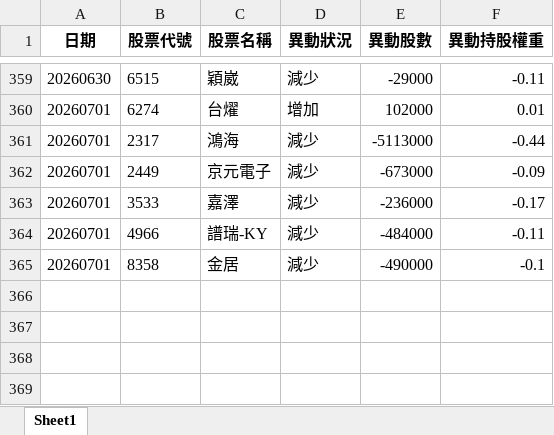
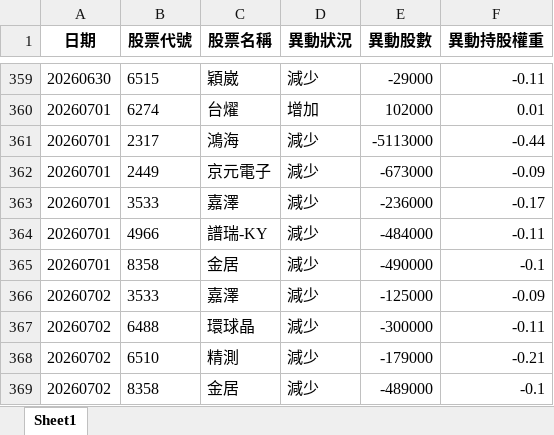
Before and after one commit to moneyorz/00981a-tracker, an Excel workbook: 每日異動紀錄.xlsx, sheet Sheet1, drawn as a sheet; only a part is shown, gaps mark what is left out; values as stored, in another font and other column widths than the file's, no borders; the diff names each change by its address in the sheet, - before the commit and + after, or states it on an @@ line.

```diff
--- a/每日異動紀錄.xlsx (sheet Sheet1)
+++ b/每日異動紀錄.xlsx (sheet Sheet1)
+row 366: 20260702 | 3533 | 嘉澤 | 減少 | -125000 | -0.09
+row 367: 20260702 | 6488 | 環球晶 | 減少 | -300000 | -0.11
+row 368: 20260702 | 6510 | 精測 | 減少 | -179000 | -0.21
+row 369: 20260702 | 8358 | 金居 | 減少 | -489000 | -0.1
```
Also changed, not shown: 1 other file.
